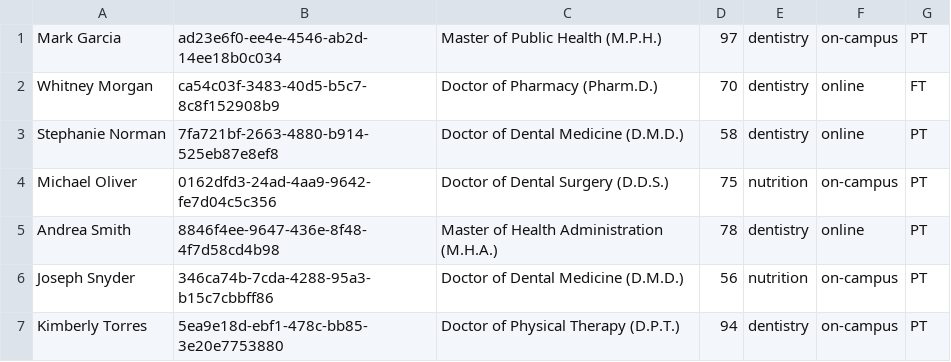
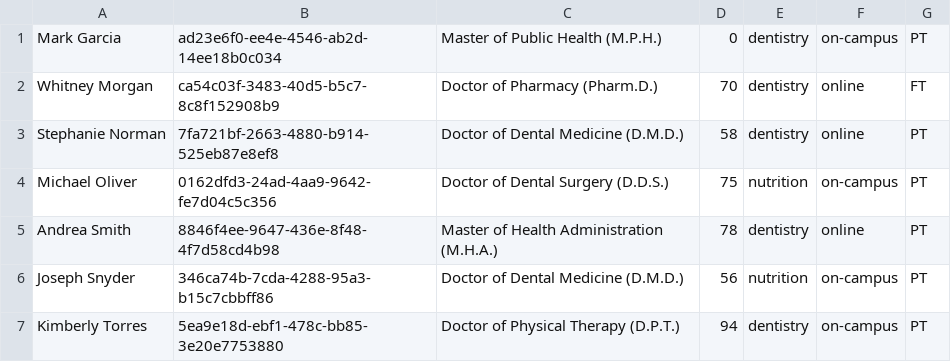
Before and after one commit to cs3028-alpha-team/Prototype-CS3028, a CSV file: output/studentsdata.csv, drawn as a sheet; only a part is shown.

```diff
--- a/output/studentsdata.csv
+++ b/output/studentsdata.csv
@@ -1,2 +1,2 @@
-Mark Garcia,ad23e6f0-ee4e-4546-ab2d-14ee18b0c034,Master of Public Health (M.P.H.),97,dentistry,on-campus,PT
+Mark Garcia,ad23e6f0-ee4e-4546-ab2d-14ee18b0c034,Master of Public Health (M.P.H.),0,dentistry,on-campus,PT
 Whitney Morgan,ca54c03f-3483-40d5-b5c7-8c8f152908b9,Doctor of Pharmacy (Pharm.D.),70,dentistry,online,FT
```
Also changed, not shown: output/matches.csv, 4 other files.
